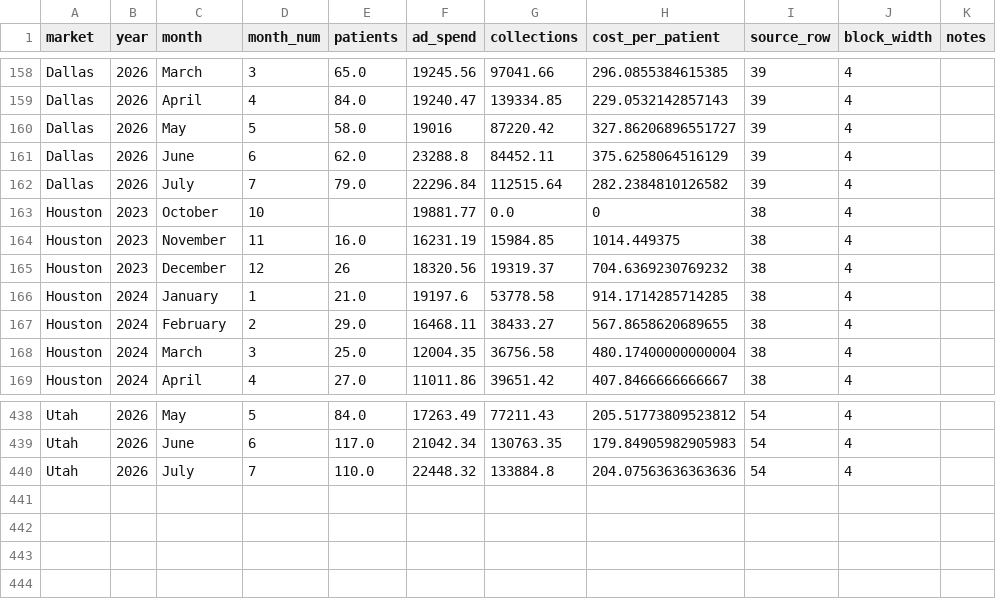
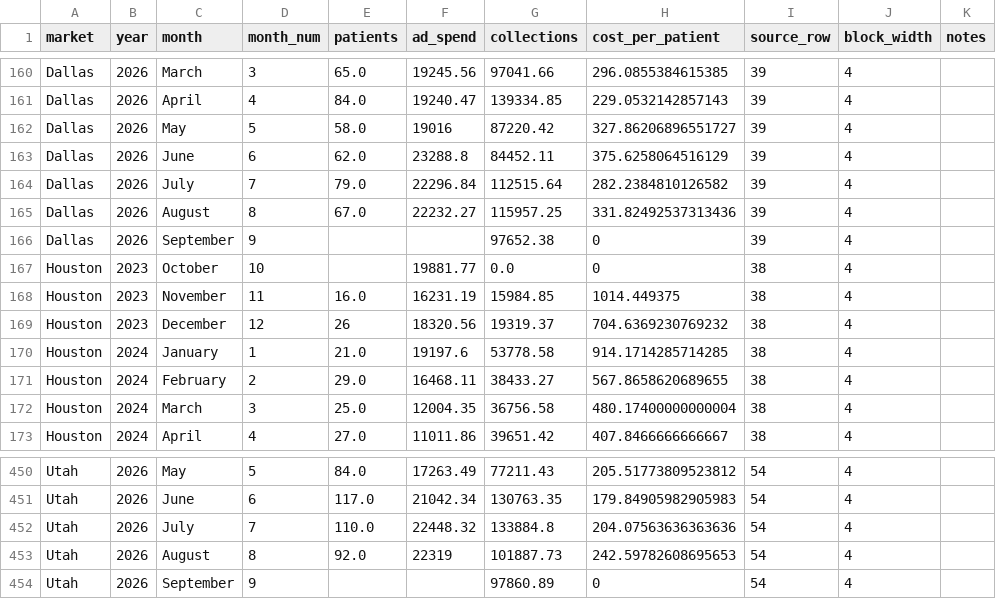
Before and after one commit to Wisdom-Teeth-Guys/wtg-reports, a CSV file: scripts/data/s8e8_google_ppc_snapshot.csv, drawn as a sheet; only a part is shown, gaps mark what is left out; the diff covers the shown part only; the diff names each change by its address in the sheet, - before the commit and + after, or states it on an @@ line.

```diff
--- a/scripts/data/s8e8_google_ppc_snapshot.csv
+++ b/scripts/data/s8e8_google_ppc_snapshot.csv
+row 165: Dallas | 2026 | August | 8 | 67.0 | 22232.27 | 115957.25 | 331.82492537313436 | 39 | 4
+row 166: Dallas | 2026 | September | 9 |  |  | 97652.38 | 0 | 39 | 4
+row 453: Utah | 2026 | August | 8 | 92.0 | 22319 | 101887.73 | 242.59782608695653 | 54 | 4
+row 454: Utah | 2026 | September | 9 |  |  | 97860.89 | 0 | 54 | 4
```
Also changed, not shown: 10 added rows elsewhere in this file, 1 other file.
